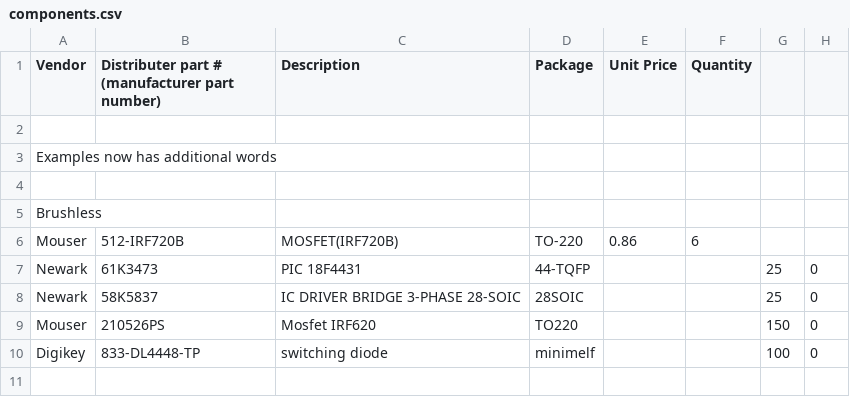
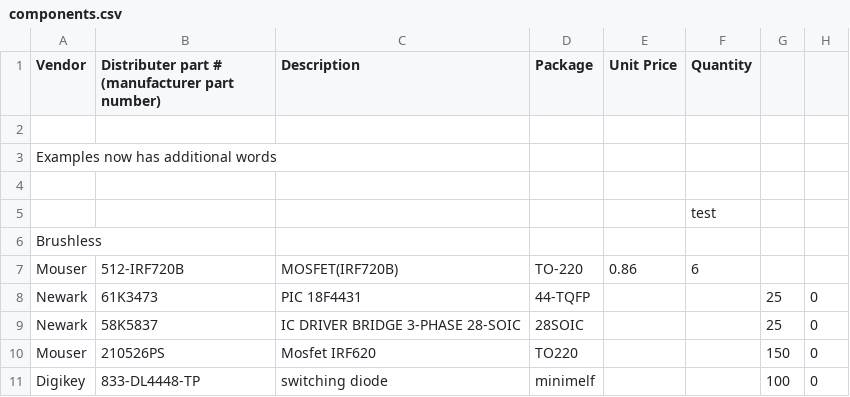
Before and after one commit to rfccambridge/robocup-ee, a CSV file: hardware/components.csv, drawn as a sheet; only a part is shown; the shorter side is filled out with more unchanged rows.

Commit message:
test

```diff
--- a/hardware/components.csv
+++ b/hardware/components.csv
@@ -4,2 +4,3 @@
 ,,,,,,,
+,,,,,test,,
 "Brushless",,,,,,,
```
